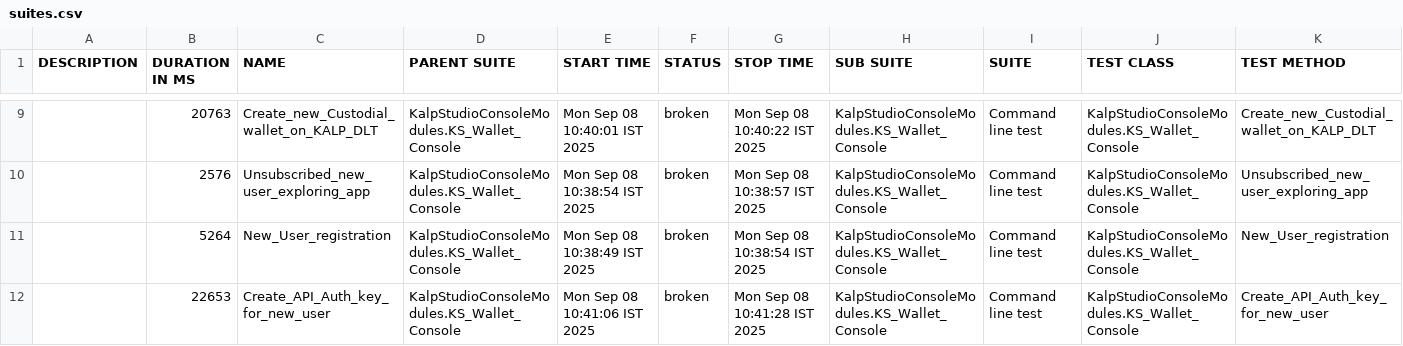
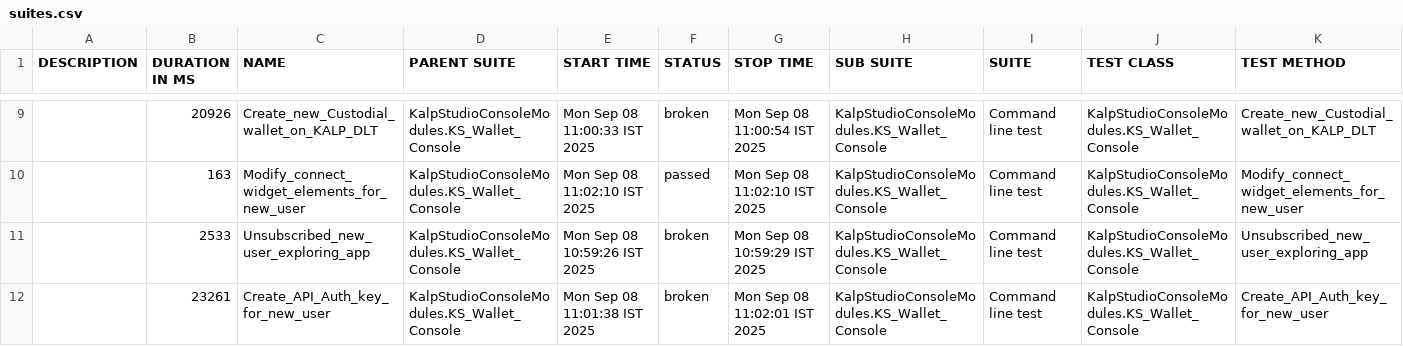
Before and after one commit to shahabp2e/Kalp-automation-allure-report, a CSV file: data/suites.csv, drawn as a sheet; only a part is shown, gaps mark what is left out; the diff covers the shown part only.

```diff
--- a/data/suites.csv
+++ b/data/suites.csv
@@ -9,4 +9,4 @@
-"","20763","Create_new_Custodial_wallet_on_KALP_DLT","KalpStudioConsoleModules.KS_Wallet_Console","Mon Sep 08 10:40:01 IST 2025","broken","Mon Sep 08 10:40:22 IST 2025","KalpStudioConsoleModules.KS_Wallet_Console","Command line test","KalpStudioConsoleModules.KS_Wallet_Console","Create_new_Custodial_wallet_on_KALP_DLT"
-"","2576","Unsubscribed_new_user_exploring_app","KalpStudioConsoleModules.KS_Wallet_Console","Mon Sep 08 10:38:54 IST 2025","broken","Mon Sep 08 10:38:57 IST 2025","KalpStudioConsoleModules.KS_Wallet_Console","Command line test","KalpStudioConsoleModules.KS_Wallet_Console","Unsubscribed_new_user_exploring_app"
-"","5264","New_User_registration","KalpStudioConsoleModules.KS_Wallet_Console","Mon Sep 08 10:38:49 IST 2025","broken","Mon Sep 08 10:38:54 IST 2025","KalpStudioConsoleModules.KS_Wallet_Console","Command line test","KalpStudioConsoleModules.KS_Wallet_Console","New_User_registration"
-"","22653","Create_API_Auth_key_for_new_user","KalpStudioConsoleModules.KS_Wallet_Console","Mon Sep 08 10:41:06 IST 2025","broken","Mon Sep 08 10:41:28 IST 2025","KalpStudioConsoleModules.KS_Wallet_Console","Command line test","KalpStudioConsoleModules.KS_Wallet_Console","Create_API_Auth_key_for_new_user"
+"","20926","Create_new_Custodial_wallet_on_KALP_DLT","KalpStudioConsoleModules.KS_Wallet_Console","Mon Sep 08 11:00:33 IST 2025","broken","Mon Sep 08 11:00:54 IST 2025","KalpStudioConsoleModules.KS_Wallet_Console","Command line test","KalpStudioConsoleModules.KS_Wallet_Console","Create_new_Custodial_wallet_on_KALP_DLT"
+"","163","Modify_connect_widget_elements_for_new_user","KalpStudioConsoleModules.KS_Wallet_Console","Mon Sep 08 11:02:10 IST 2025","passed","Mon Sep 08 11:02:10 IST 2025","KalpStudioConsoleModules.KS_Wallet_Console","Command line test","KalpStudioConsoleModules.KS_Wallet_Console","Modify_connect_widget_elements_for_new_user"
+"","2533","Unsubscribed_new_user_exploring_app","KalpStudioConsoleModules.KS_Wallet_Console","Mon Sep 08 10:59:26 IST 2025","broken","Mon Sep 08 10:59:29 IST 2025","KalpStudioConsoleModules.KS_Wallet_Console","Command line test","KalpStudioConsoleModules.KS_Wallet_Console","Unsubscribed_new_user_exploring_app"
+"","23261","Create_API_Auth_key_for_new_user","KalpStudioConsoleModules.KS_Wallet_Console","Mon Sep 08 11:01:38 IST 2025","broken","Mon Sep 08 11:02:01 IST 2025","KalpStudioConsoleModules.KS_Wallet_Console","Command line test","KalpStudioConsoleModules.KS_Wallet_Console","Create_API_Auth_key_for_new_user"
```
Also changed, not shown: 1 added row, 1 removed row and 28 edited cells elsewhere in this file, 37 other files.
